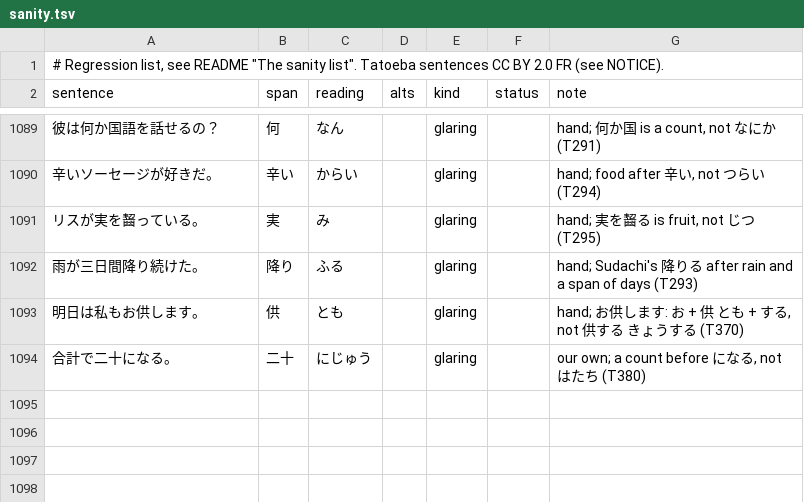
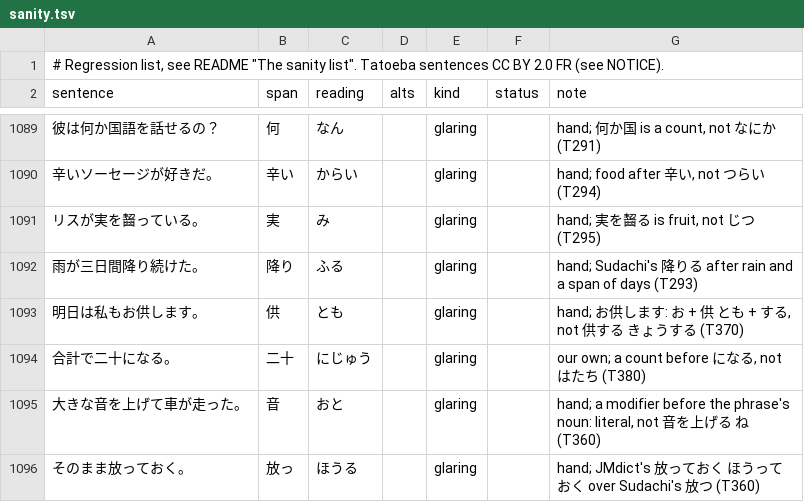
Before and after one commit to blankiekun/yurigana, a TSV file: eval/sanity.tsv, drawn as a sheet; only a part is shown, gaps mark what is left out.

Commit message:
Phrases: a noun after a modifier is literal; 放っておく when the list's other spellings don't match (T360)

```diff
--- a/eval/sanity.tsv
+++ b/eval/sanity.tsv
@@ -1094 +1094,3 @@ sentence	span	reading	alts	kind	status	note
 合計で二十になる。	二十	にじゅう		glaring		our own; a count before になる, not はたち (T380)
+大きな音を上げて車が走った。	音	おと		glaring		hand; a modifier before the phrase's noun: literal, not 音を上げる ね (T360)
+そのまま放っておく。	放っ	ほうる		glaring		hand; JMdict's 放っておく ほうっておく over Sudachi's 放つ (T360)
```
Also changed, not shown: 4 other files.
